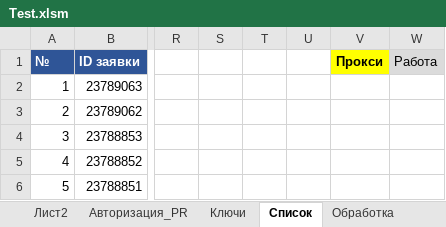
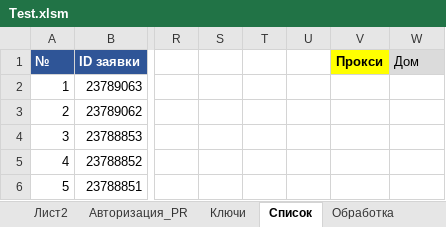
Before and after one commit to Goodron1981/MyMacros-master, an Excel workbook: Test.xlsm, sheet Список, drawn as a sheet; only a part is shown, gaps mark what is left out; values as stored, in another font and other column widths than the file's, no borders; charts and pictures not drawn; the diff names each change by its address in the sheet, - before the commit and + after, or states it on an @@ line.

```diff
--- a/Test.xlsm (sheet Список)
+++ b/Test.xlsm (sheet Список)
-W1: Работа
+W1: Дом
```
Also changed, not shown: sheet Обработка, sheet Лист2, sheet Авторизация_PR, charts or pictures, Тестовая версия.xlsm.
